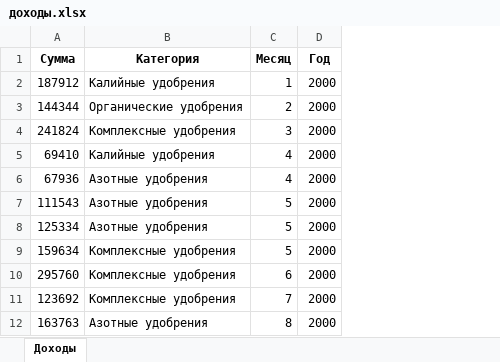
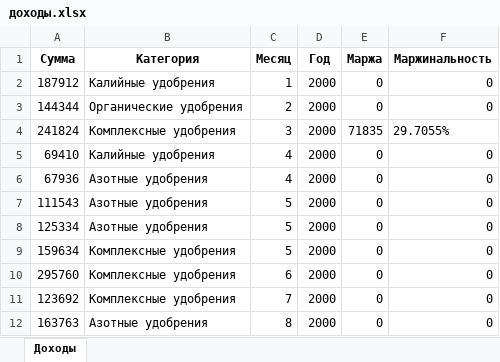
Before and after one commit to Nikita4823975/Brainrot, an Excel workbook: доходы.xlsx, sheet Доходы, drawn as a sheet; only a part is shown; values as stored, in another font and other column widths than the file's, no borders; the diff names each change by its address in the sheet, - before the commit and + after, or states it on an @@ line.

```diff
--- a/доходы.xlsx (sheet Доходы)
+++ b/доходы.xlsx (sheet Доходы)
+column E (Маржа), rows 2-12: 0 | 0 | 71835 | 0 | 0 | 0 | 0 | 0 | 0 | 0 | 0
+column F (Маржинальность), rows 2-12: 0 | 0 | 29.7055% | 0 | 0 | 0 | 0 | 0 | 0 | 0 | 0
```
Also changed, not shown: 2 other files.
